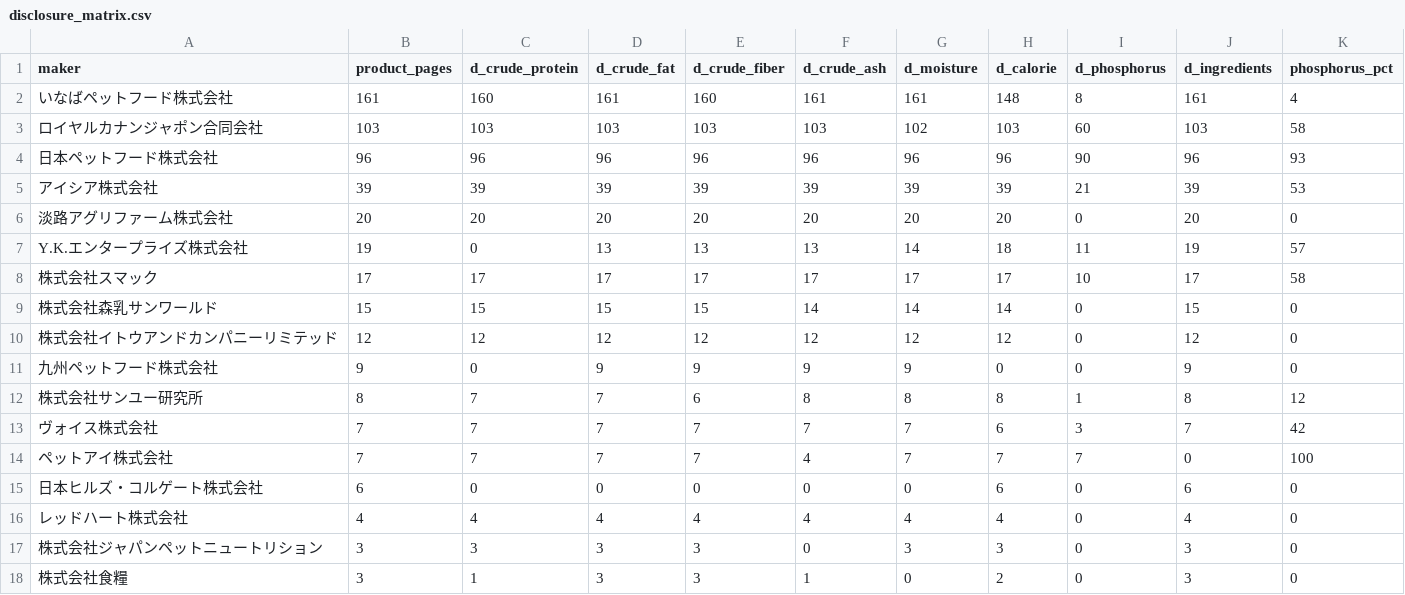
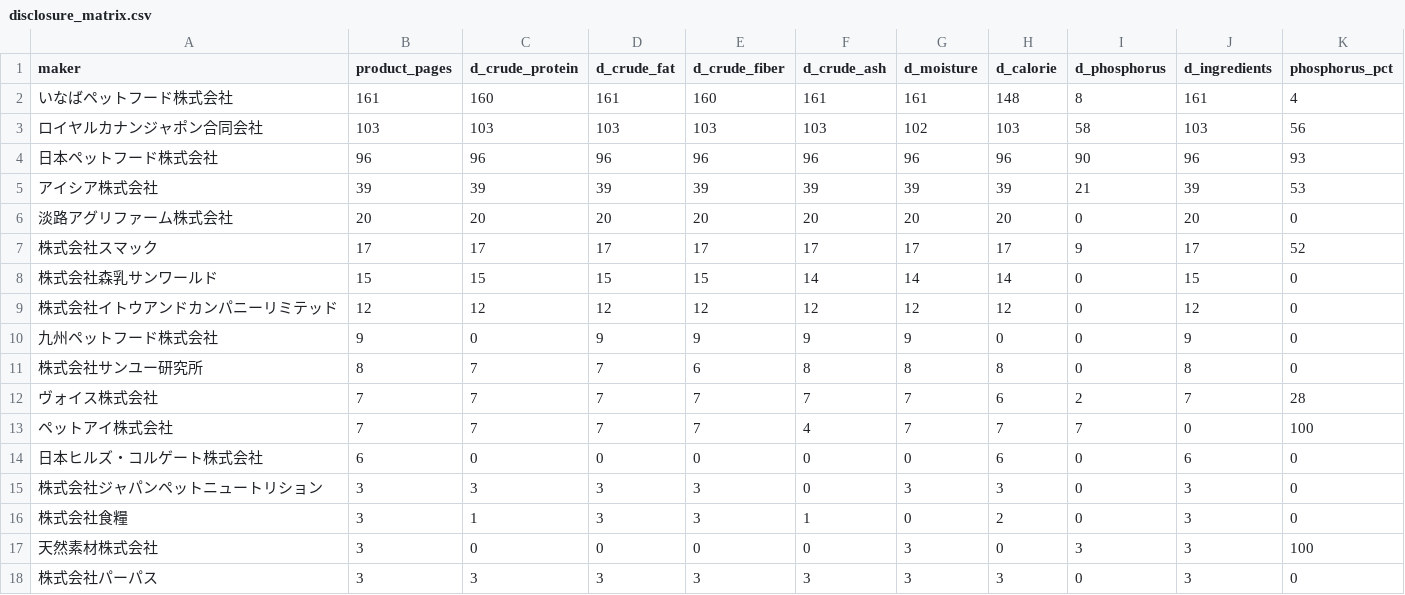
Before and after one commit to ededdeddyw/catfood-fact-analysis, a CSV file: data/disclosure_matrix.csv, drawn as a sheet; only a part is shown; the shorter side is filled out with more unchanged rows.

```diff
--- a/data/disclosure_matrix.csv
+++ b/data/disclosure_matrix.csv
@@ -2,3 +2,3 @@
 いなばペットフード株式会社,161,160,161,160,161,161,148,8,161,4
-ロイヤルカナンジャポン合同会社,103,103,103,103,103,102,103,60,103,58
+ロイヤルカナンジャポン合同会社,103,103,103,103,103,102,103,58,103,56
 日本ペットフード株式会社,96,96,96,96,96,96,96,90,96,93
@@ -6,4 +6,3 @@
 淡路アグリファーム株式会社,20,20,20,20,20,20,20,0,20,0
-Y.K.エンタープライズ株式会社,19,0,13,13,13,14,18,11,19,57
-株式会社スマック,17,17,17,17,17,17,17,10,17,58
+株式会社スマック,17,17,17,17,17,17,17,9,17,52
 株式会社森乳サンワールド,15,15,15,15,14,14,14,0,15,0
@@ -11,7 +10,6 @@ Y.K.エンタープライズ株式会社,19,0,13,13,13,14,18,11,19,57
 九州ペットフード株式会社,9,0,9,9,9,9,0,0,9,0
-株式会社サンユー研究所,8,7,7,6,8,8,8,1,8,12
-ヴォイス株式会社,7,7,7,7,7,7,6,3,7,42
+株式会社サンユー研究所,8,7,7,6,8,8,8,0,8,0
+ヴォイス株式会社,7,7,7,7,7,7,6,2,7,28
 ペットアイ株式会社,7,7,7,7,4,7,7,7,0,100
 日本ヒルズ・コルゲート株式会社,6,0,0,0,0,0,6,0,6,0
-レッドハート株式会社,4,4,4,4,4,4,4,0,4,0
 株式会社ジャパンペットニュートリション,3,3,3,3,0,3,3,0,3,0
```
Also changed, not shown: data/consult_sheet_cat.csv, 4 other files.
